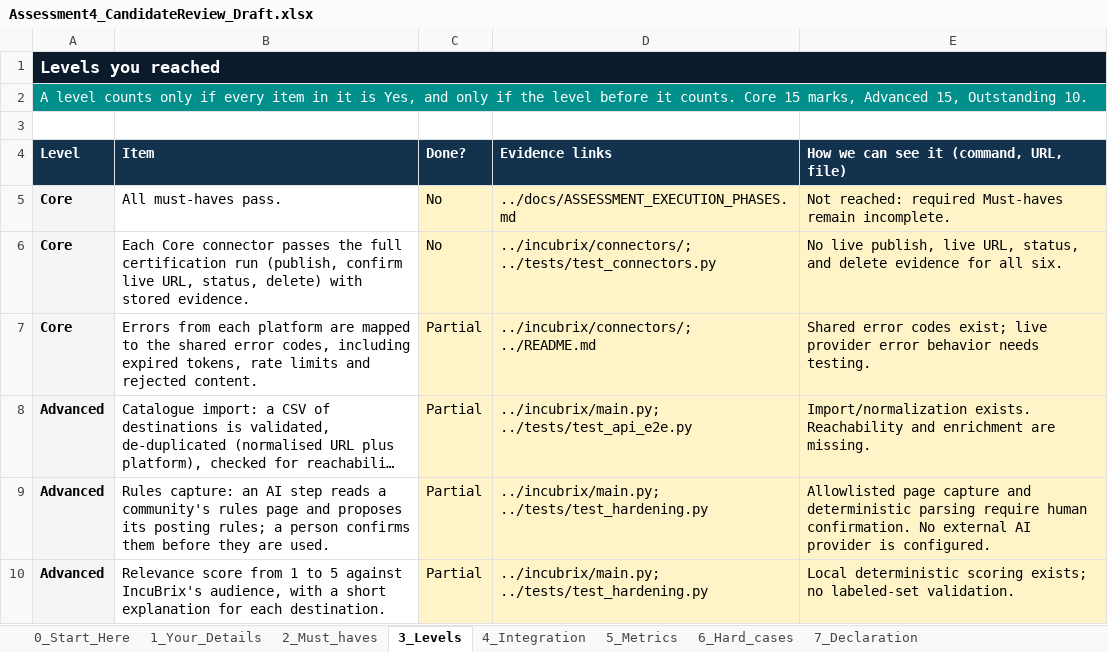
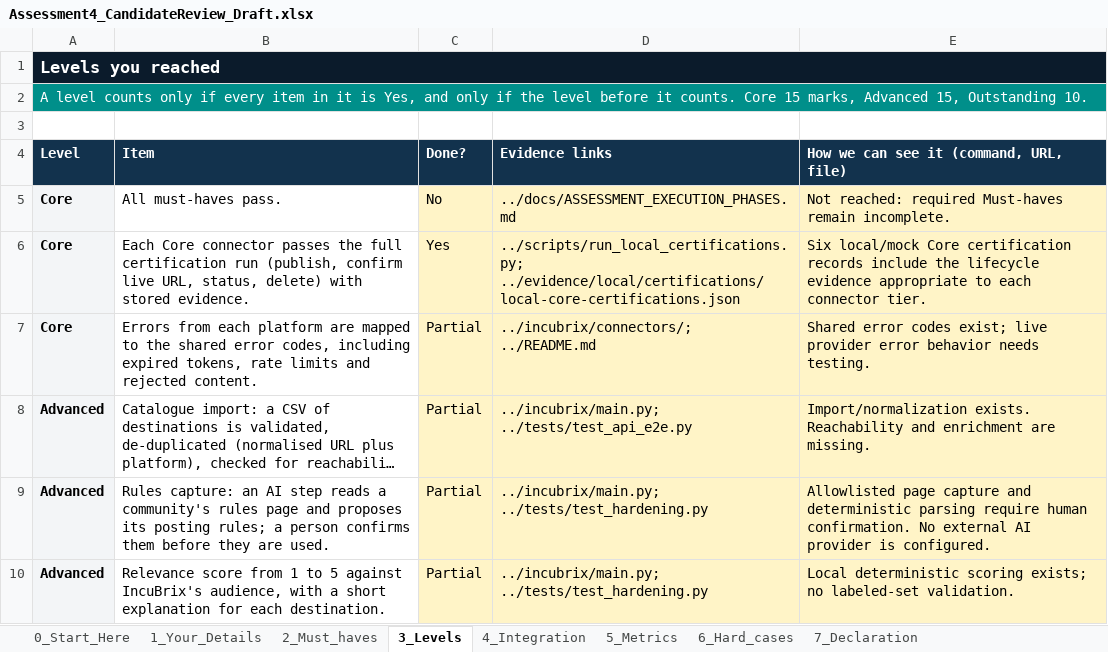
Before and after one commit to ZagguChad/IncuBix, an Excel workbook: submission/Assessment4_CandidateReview_Draft.xlsx, sheet 3_Levels, drawn as a sheet; only a part is shown; long unchanged cells end in …; values as stored, in another font and other column widths than the file's, no borders; the diff names each change by its address in the sheet, - before the commit and + after, or states it on an @@ line.

Commit message:
Record six Core local certification runs

```diff
--- a/submission/Assessment4_CandidateReview_Draft.xlsx (sheet 3_Levels)
+++ b/submission/Assessment4_CandidateReview_Draft.xlsx (sheet 3_Levels)
-C6 (Done?): No
+C6 (Done?): Yes
-D6 (Evidence links): ../incubrix/connectors/; ../tests/test_connectors.py
+D6 (Evidence links): ../scripts/run_local_certifications.py; ../evidence/local/certifications/local-core-certifications.json
-E6: No live publish, live URL, status, and delete evidence for all six.
+E6: Six local/mock Core certification records include the lifecycle evidence appropriate to each connector tier.
```
Also changed, not shown: sheet 2_Must_haves, 1 other file.
